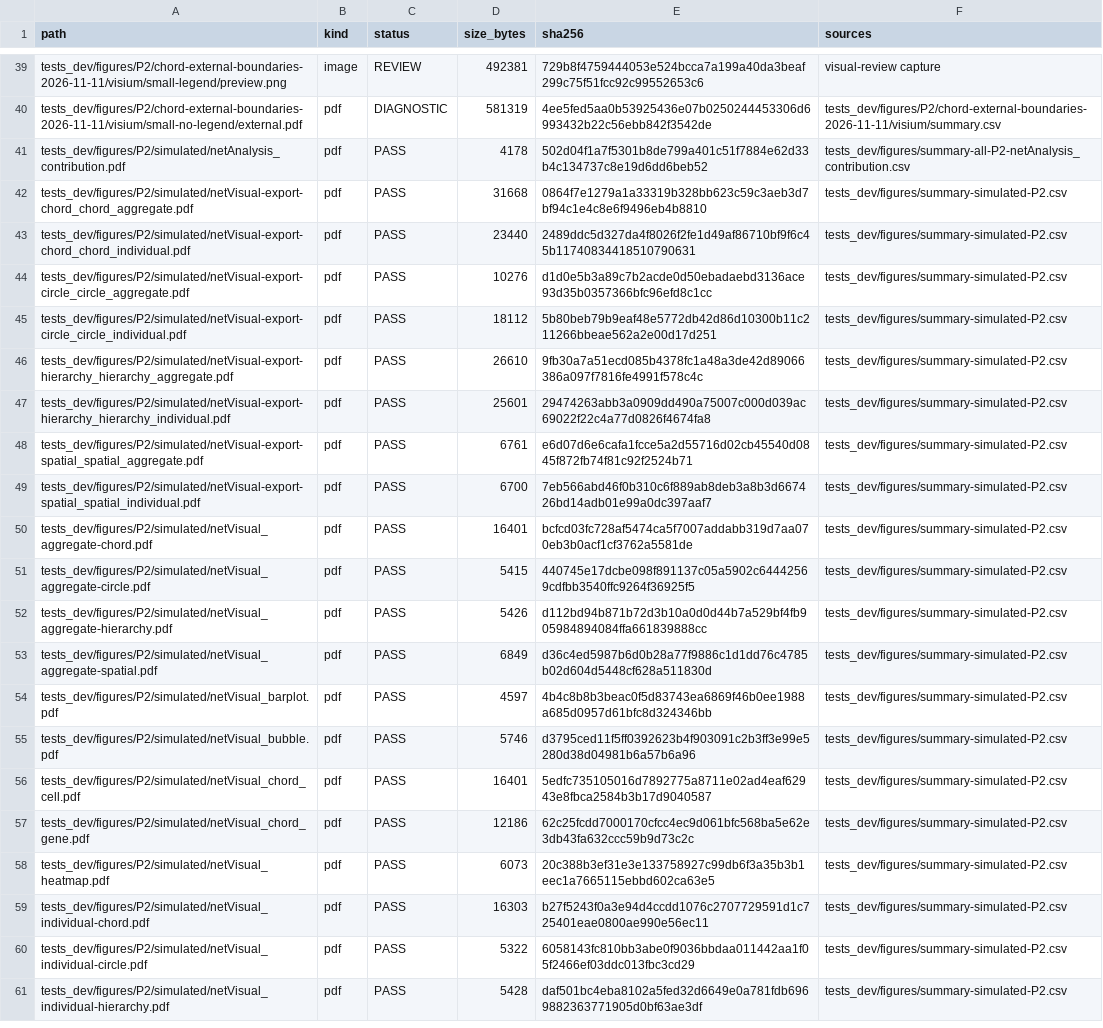
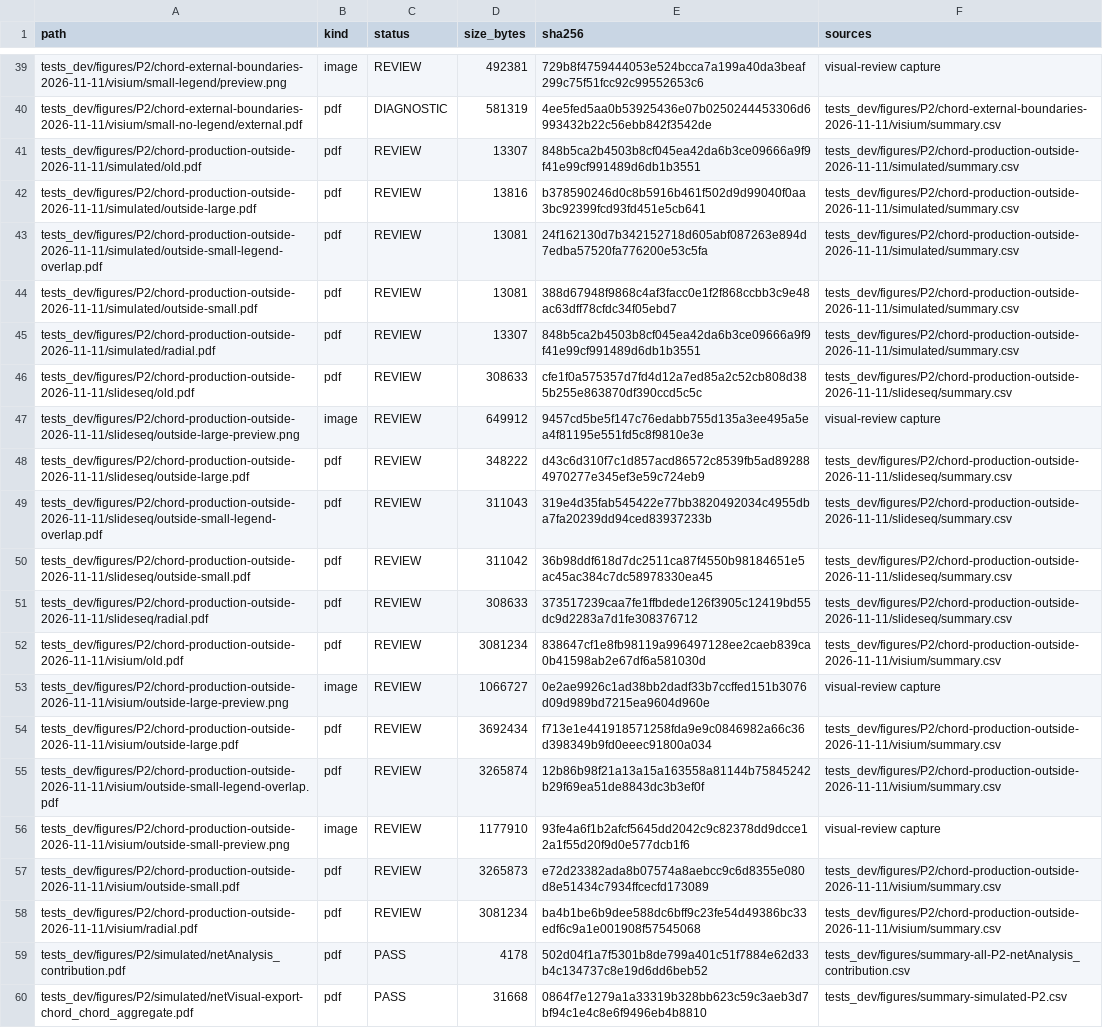
Before and after one commit to suye0620/SpatialCellChat, a CSV file: tests_dev/figures/artifact-inventory-2026-11-10.csv, drawn as a sheet; only a part is shown, gaps mark what is left out; the shorter side is filled out with more unchanged rows.

Commit message:
feat: add optional outside labels to gene chord plots

```diff
--- a/tests_dev/figures/artifact-inventory-2026-11-10.csv
+++ b/tests_dev/figures/artifact-inventory-2026-11-10.csv
@@ -40,2 +40,20 @@ tests_dev/figures/P2/chord-external-boundaries-2026-11-11/visium/small-legend/pr
 tests_dev/figures/P2/chord-external-boundaries-2026-11-11/visium/small-no-legend/external.pdf,pdf,DIAGNOSTIC,581319,4ee5fed5aa0b53925436e07b0250244453306d6993432b22c56ebb842f3542de,tests_dev/figures/P2/chord-external-boundaries-2026-11-11/visium/summary.csv
+tests_dev/figures/P2/chord-production-outside-2026-11-11/simulated/old.pdf,pdf,REVIEW,13307,848b5ca2b4503b8cf045ea42da6b3ce09666a9f9f41e99cf991489d6db1b3551,tests_dev/figures/P2/chord-production-outside-2026-11-11/simulated/summary.csv
+tests_dev/figures/P2/chord-production-outside-2026-11-11/simulated/outside-large.pdf,pdf,REVIEW,13816,b378590246d0c8b5916b461f502d9d99040f0aa3bc92399fcd93fd451e5cb641,tests_dev/figures/P2/chord-production-outside-2026-11-11/simulated/summary.csv
+tests_dev/figures/P2/chord-production-outside-2026-11-11/simulated/outside-small-legend-overlap.pdf,pdf,REVIEW,13081,24f162130d7b342152718d605abf087263e894d7edba57520fa776200e53c5fa,tests_dev/figures/P2/chord-production-outside-2026-11-11/simulated/summary.csv
+tests_dev/figures/P2/chord-production-outside-2026-11-11/simulated/outside-small.pdf,pdf,REVIEW,13081,388d67948f9868c4af3facc0e1f2f868ccbb3c9e48ac63dff78cfdc34f05ebd7,tests_dev/figures/P2/chord-production-outside-2026-11-11/simulated/summary.csv
+tests_dev/figures/P2/chord-production-outside-2026-11-11/simulated/radial.pdf,pdf,REVIEW,13307,848b5ca2b4503b8cf045ea42da6b3ce09666a9f9f41e99cf991489d6db1b3551,tests_dev/figures/P2/chord-production-outside-2026-11-11/simulated/summary.csv
+tests_dev/figures/P2/chord-production-outside-2026-11-11/slideseq/old.pdf,pdf,REVIEW,308633,cfe1f0a575357d7fd4d12a7ed85a2c52cb808d385b255e863870df390ccd5c5c,tests_dev/figures/P2/chord-production-outside-2026-11-11/slideseq/summary.csv
+tests_dev/figures/P2/chord-production-outside-2026-11-11/slideseq/outside-large-preview.png,image,REVIEW,649912,9457cd5be5f147c76edabb755d135a3ee495a5ea4f81195e551fd5c8f9810e3e,visual-review capture
+tests_dev/figures/P2/chord-production-outside-2026-11-11/slideseq/outside-large.pdf,pdf,REVIEW,348222,d43c6d310f7c1d857acd86572c8539fb5ad892884970277e345ef3e59c724eb9,tests_dev/figures/P2/chord-production-outside-2026-11-11/slideseq/summary.csv
+tests_dev/figures/P2/chord-production-outside-2026-11-11/slideseq/outside-small-legend-overlap.pdf,pdf,REVIEW,311043,319e4d35fab545422e77bb3820492034c4955dba7fa20239dd94ced83937233b,tests_dev/figures/P2/chord-production-outside-2026-11-11/slideseq/summary.csv
+tests_dev/figures/P2/chord-production-outside-2026-11-11/slideseq/outside-small.pdf,pdf,REVIEW,311042,36b98ddf618d7dc2511ca87f4550b98184651e5ac45ac384c7dc58978330ea45,tests_dev/figures/P2/chord-production-outside-2026-11-11/slideseq/summary.csv
+tests_dev/figures/P2/chord-production-outside-2026-11-11/slideseq/radial.pdf,pdf,REVIEW,308633,373517239caa7fe1ffbdede126f3905c12419bd55dc9d2283a7d1fe308376712,tests_dev/figures/P2/chord-production-outside-2026-11-11/slideseq/summary.csv
+tests_dev/figures/P2/chord-production-outside-2026-11-11/visium/old.pdf,pdf,REVIEW,3081234,838647cf1e8fb98119a996497128ee2caeb839ca0b41598ab2e67df6a581030d,tests_dev/figures/P2/chord-production-outside-2026-11-11/visium/summary.csv
+tests_dev/figures/P2/chord-production-outside-2026-11-11/visium/outside-large-preview.png,image,REVIEW,1066727,0e2ae9926c1ad38bb2dadf33b7ccffed151b3076d09d989bd7215ea9604d960e,visual-review capture
+tests_dev/figures/P2/chord-production-outside-2026-11-11/visium/outside-large.pdf,pdf,REVIEW,3692434,f713e1e441918571258fda9e9c0846982a66c36d398349b9fd0eeec91800a034,tests_dev/figures/P2/chord-production-outside-2026-11-11/visium/summary.csv
+tests_dev/figures/P2/chord-production-outside-2026-11-11/visium/outside-small-legend-overlap.pdf,pdf,REVIEW,3265874,12b86b98f21a13a15a163558a81144b75845242b29f69ea51de8843dc3b3ef0f,tests_dev/figures/P2/chord-production-outside-2026-11-11/visium/summary.csv
+tests_dev/figures/P2/chord-production-outside-2026-11-11/visium/outside-small-preview.png,image,REVIEW,1177910,93fe4a6f1b2afcf5645dd2042c9c82378dd9dcce12a1f55d20f9d0e577dcb1f6,visual-review capture
+tests_dev/figures/P2/chord-production-outside-2026-11-11/visium/outside-small.pdf,pdf,REVIEW,3265873,e72d23382ada8b07574a8aebcc9c6d8355e080d8e51434c7934ffcecfd173089,tests_dev/figures/P2/chord-production-outside-2026-11-11/visium/summary.csv
+tests_dev/figures/P2/chord-production-outside-2026-11-11/visium/radial.pdf,pdf,REVIEW,3081234,ba4b1be6b9dee588dc6bff9c23fe54d49386bc33edf6c9a1e001908f57545068,tests_dev/figures/P2/chord-production-outside-2026-11-11/visium/summary.csv
 tests_dev/figures/P2/simulated/netAnalysis_contribution.pdf,pdf,PASS,4178,502d04f1a7f5301b8de799a401c51f7884e62d33b4c134737c8e19d6dd6beb52,tests_dev/figures/summary-all-P2-netAnalysis_contribution.csv
```
Also changed, not shown: 41 other files.
